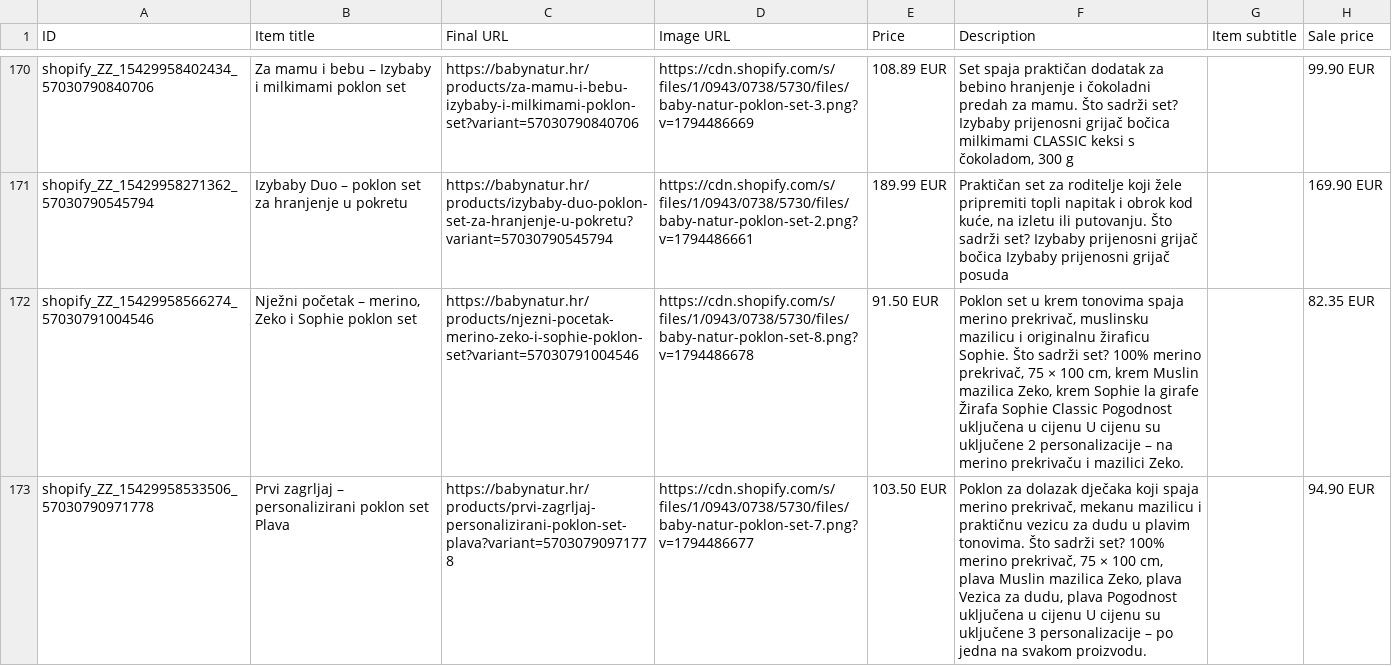
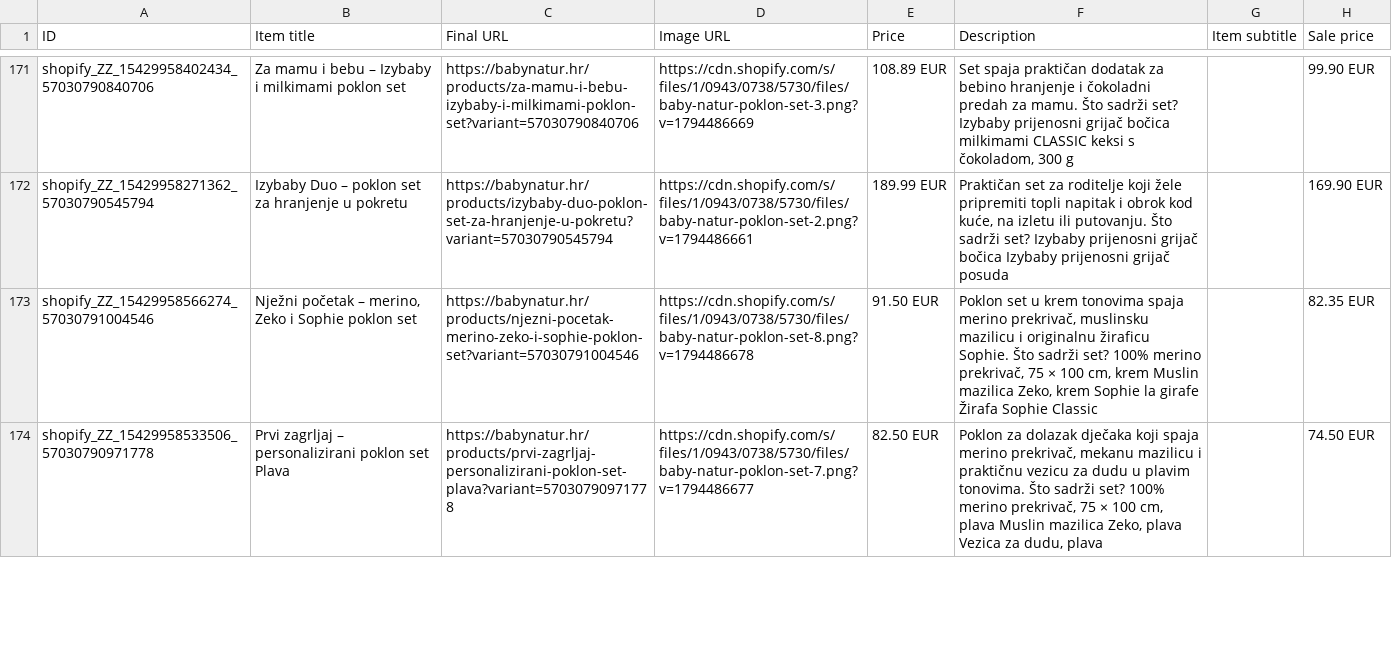
Before and after one commit to Vozimisko/shopify-google-feed, a TSV file: feed_ga.tsv, drawn as a sheet; only a part is shown, gaps mark what is left out; addresses are those after the commit; the diff covers the shown part only; the diff names each change by its address in the sheet, - before the commit and + after, or states it on an @@ line.

```diff
--- a/feed_ga.tsv
+++ b/feed_ga.tsv
-F173 (Description): …Sophie Classic Pogodnost uključena u cijenu U cijenu su uključene 2 personalizacije – na merino prekrivaču i mazilici Zeko.
+F173 (Description): …Sophie Classic
-E174 (Price): 103.50 EUR
+E174 (Price): 82.50 EUR
-F174 (Description): …dudu, plava Pogodnost uključena u cijenu U cijenu su uključene 3 personalizacije – po jedna na svakom proizvodu.
+F174 (Description): …dudu, plava
-H174 (Sale price): 94.90 EUR
+H174 (Sale price): 74.50 EUR
```
Also changed, not shown: 1 added row and 3 edited cells elsewhere in this file, 1 other file.
